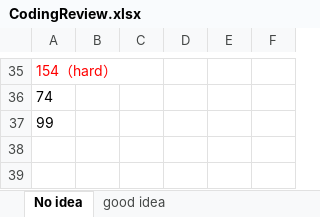
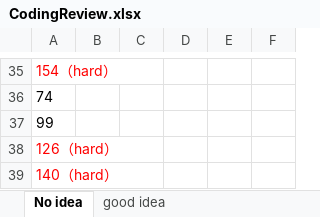
Before and after one commit to CarmenDou/Leetcode, an Excel workbook: CodingReview.xlsx, sheet No idea, drawn as a sheet; only a part is shown, gaps mark what is left out; values as stored, in another font and other column widths than the file's, no borders; the diff names each change by its address in the sheet, - before the commit and + after, or states it on an @@ line.

```diff
--- a/CodingReview.xlsx (sheet No idea)
+++ b/CodingReview.xlsx (sheet No idea)
+row 38: 126（hard）
+row 39: 140（hard）
```
Also changed, not shown: 2 other files.
